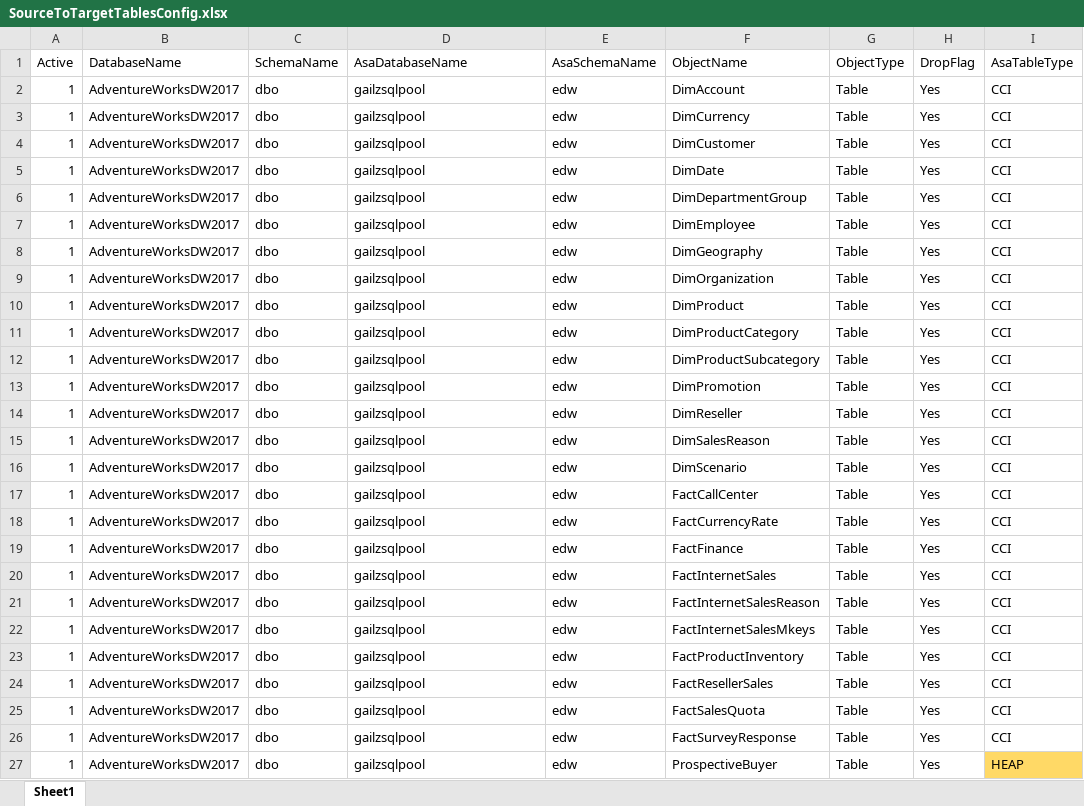
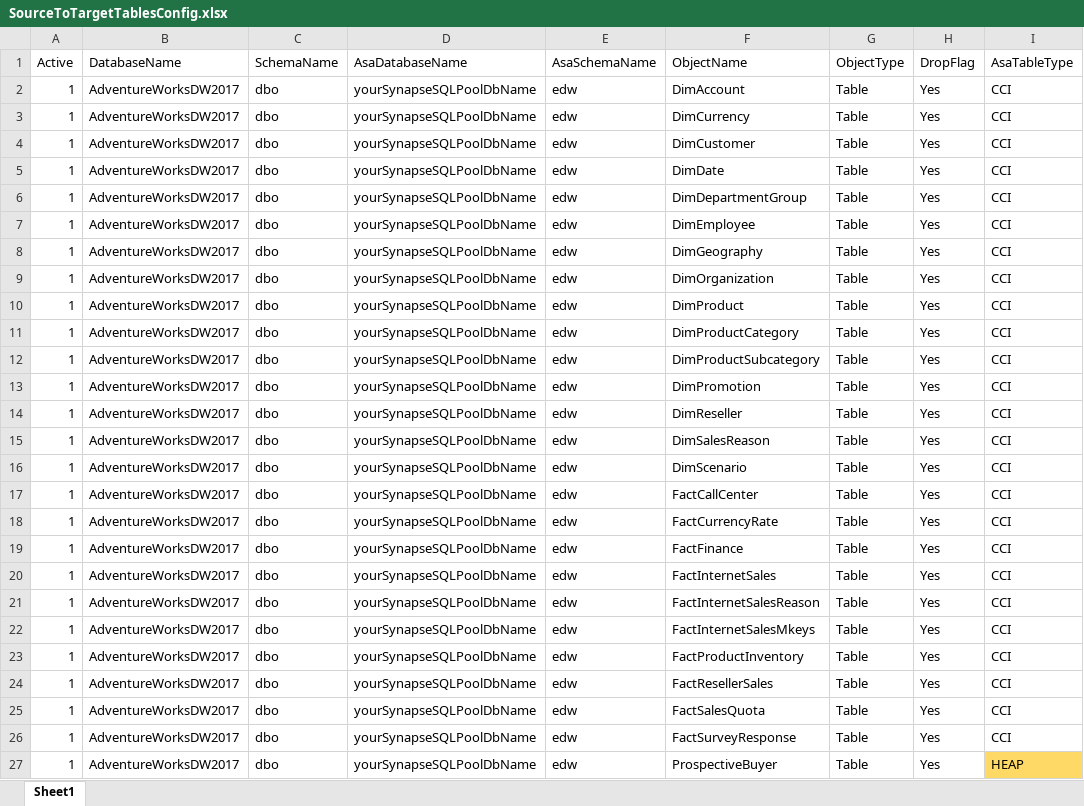
Before and after one commit to microsoft/AzureSynapseScriptsAndAccelerators, an Excel workbook: Migration/SQLServer/1_TranslateTableDDLs/SourceToTargetTablesConfig.xlsx, sheet Sheet1, drawn as a sheet; only a part is shown; values as stored, in another font and other column widths than the file's, no borders; the diff names each change by its address in the sheet, - before the commit and + after, or states it on an @@ line.

Commit message:
Re-organized item list in two functions for alignment with .csv and .xlsx config files.

```diff
--- a/Migration/SQLServer/1_TranslateTableDDLs/SourceToTargetTablesConfig.xlsx (sheet Sheet1)
+++ b/Migration/SQLServer/1_TranslateTableDDLs/SourceToTargetTablesConfig.xlsx (sheet Sheet1)
-D2:D27 (AsaDatabaseName): gailzsqlpool
+D2:D27 (AsaDatabaseName): yourSynapseSQLPoolDbName
```
Also changed, not shown: 2 other files.
